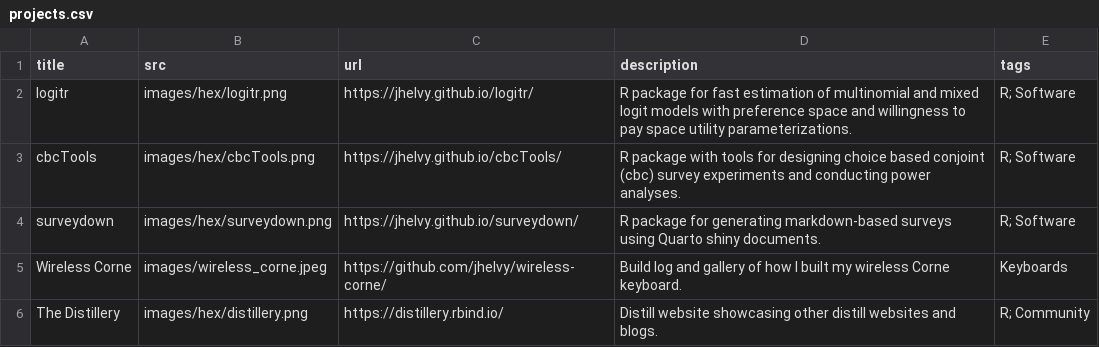
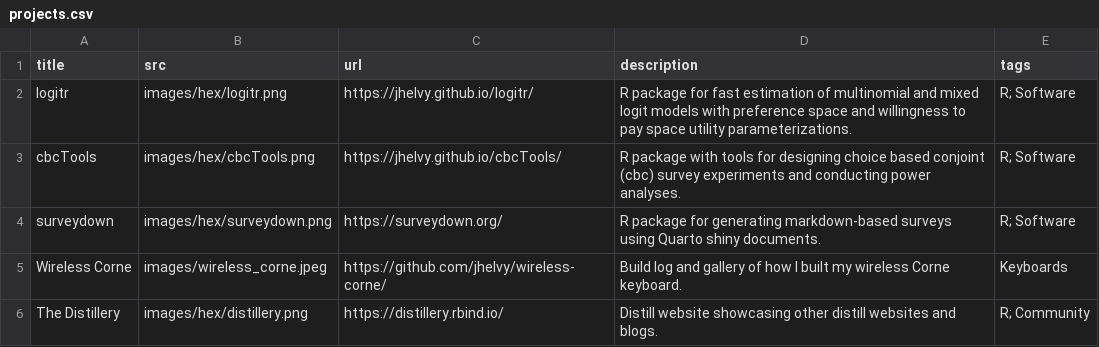
Before and after one commit to jhelvy/jhelvy_quarto, a CSV file: content/projects.csv, drawn as a sheet; only a part is shown.

Commit message:
Update projects.csv

```diff
--- a/content/projects.csv
+++ b/content/projects.csv
@@ -3,3 +3,3 @@ logitr,images/hex/logitr.png,https://jhelvy.github.io/logitr/,R package for fast
 cbcTools,images/hex/cbcTools.png,https://jhelvy.github.io/cbcTools/,R package with tools for designing choice based conjoint (cbc) survey experiments and conducting power analyses.,R; Software
-surveydown,images/hex/surveydown.png,https://jhelvy.github.io/surveydown/,R package for generating markdown-based surveys using Quarto shiny documents.,R; Software
+surveydown,images/hex/surveydown.png,https://surveydown.org/,R package for generating markdown-based surveys using Quarto shiny documents.,R; Software
 Wireless Corne,images/wireless_corne.jpeg,https://github.com/jhelvy/wireless-corne/,Build log and gallery of how I built my wireless Corne keyboard.,Keyboards
```
